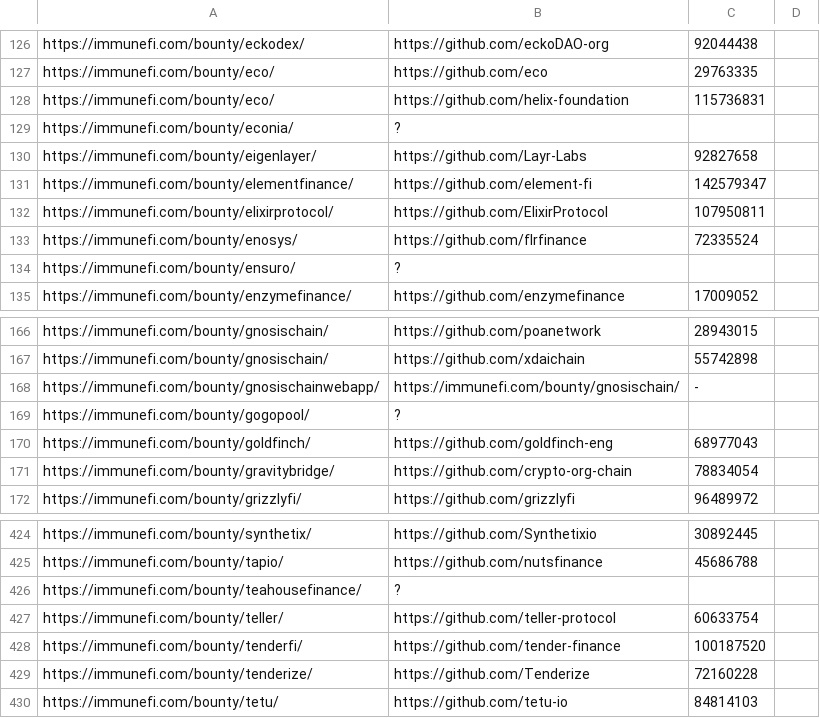
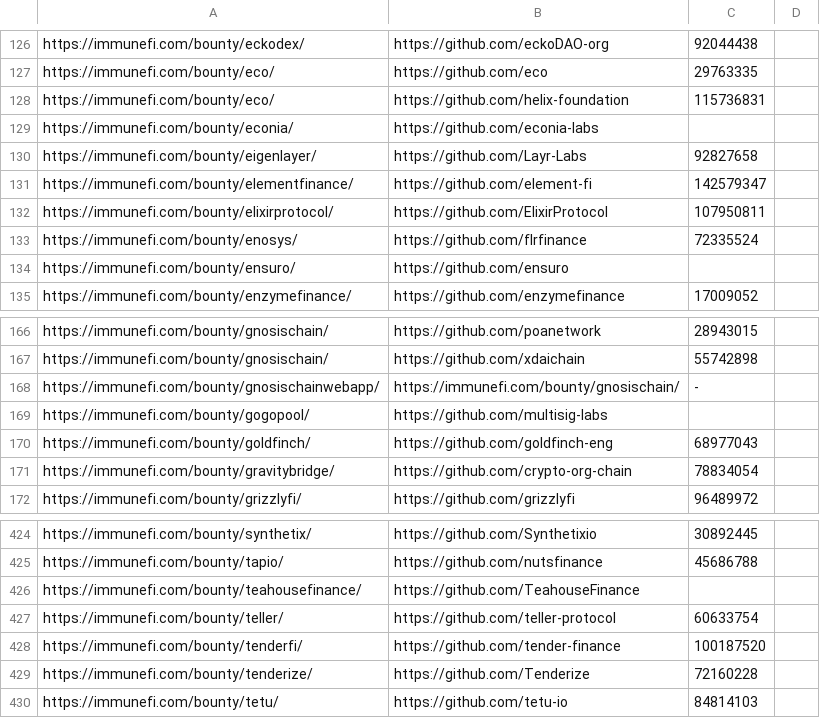
Before and after one commit to nikitastupin/orgs-data, a TSV file: orgs-data/immunefi.tsv, drawn as a sheet; only a part is shown, gaps mark what is left out.

Commit message:
Update immunefi.tsv

```diff
--- a/orgs-data/immunefi.tsv
+++ b/orgs-data/immunefi.tsv
@@ -128,3 +128,3 @@ https://immunefi.com/bounty/eco/	https://github.com/eco	29763335
 https://immunefi.com/bounty/eco/	https://github.com/helix-foundation	115736831
-https://immunefi.com/bounty/econia/	?
+https://immunefi.com/bounty/econia/	https://github.com/econia-labs
 https://immunefi.com/bounty/eigenlayer/	https://github.com/Layr-Labs	92827658
@@ -133,3 +133,3 @@ https://immunefi.com/bounty/elixirprotocol/	https://github.com/ElixirProtocol	10
 https://immunefi.com/bounty/enosys/	https://github.com/flrfinance	72335524
-https://immunefi.com/bounty/ensuro/	?
+https://immunefi.com/bounty/ensuro/	https://github.com/ensuro
 https://immunefi.com/bounty/enzymefinance/	https://github.com/enzymefinance	17009052
@@ -168,3 +168,3 @@ https://immunefi.com/bounty/gnosischain/	https://github.com/xdaichain	55742898
 https://immunefi.com/bounty/gnosischainwebapp/	https://immunefi.com/bounty/gnosischain/	-
-https://immunefi.com/bounty/gogopool/	?
+https://immunefi.com/bounty/gogopool/	https://github.com/multisig-labs
 https://immunefi.com/bounty/goldfinch/	https://github.com/goldfinch-eng	68977043
@@ -425,3 +425,3 @@ https://immunefi.com/bounty/synthetix/	https://github.com/Synthetixio	30892445
 https://immunefi.com/bounty/tapio/	https://github.com/nutsfinance	45686788
-https://immunefi.com/bounty/teahousefinance/	?
+https://immunefi.com/bounty/teahousefinance/	https://github.com/TeahouseFinance
 https://immunefi.com/bounty/teller/	https://github.com/teller-protocol	60633754
```
